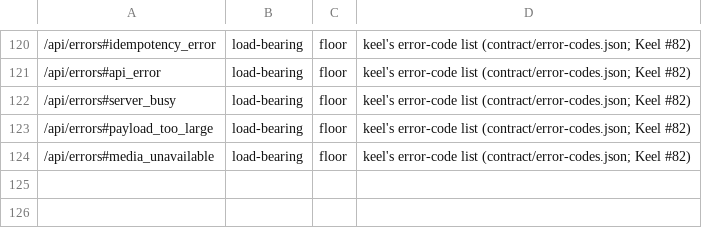
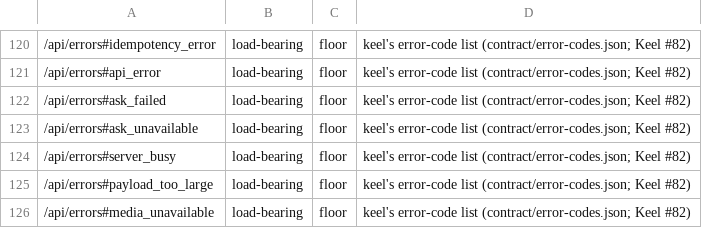
Before and after one commit to OnlyWorlds/onlyworlds.github.io, a TSV file: contract/urls.tsv, drawn as a sheet; only a part is shown, gaps mark what is left out.

```diff
--- a/contract/urls.tsv
+++ b/contract/urls.tsv
@@ -121,2 +121,4 @@
 /api/errors#api_error	load-bearing	floor	keel's error-code list (contract/error-codes.json; Keel #82)
+/api/errors#ask_failed	load-bearing	floor	keel's error-code list (contract/error-codes.json; Keel #82)
+/api/errors#ask_unavailable	load-bearing	floor	keel's error-code list (contract/error-codes.json; Keel #82)
 /api/errors#server_busy	load-bearing	floor	keel's error-code list (contract/error-codes.json; Keel #82)
```
Also changed, not shown: 3 other files.
